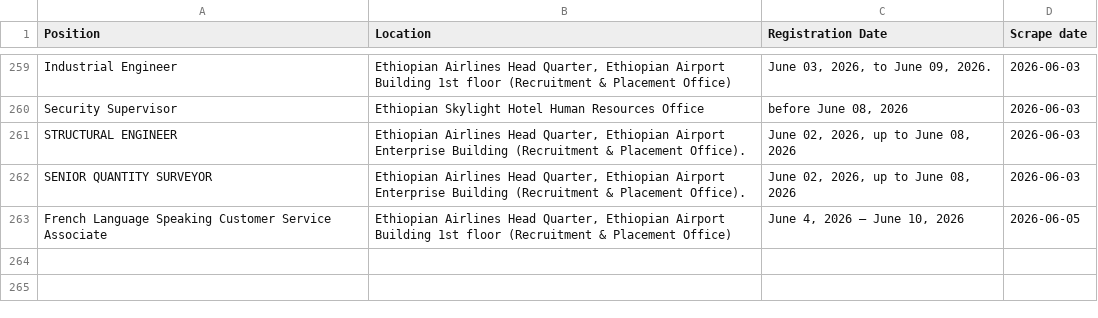
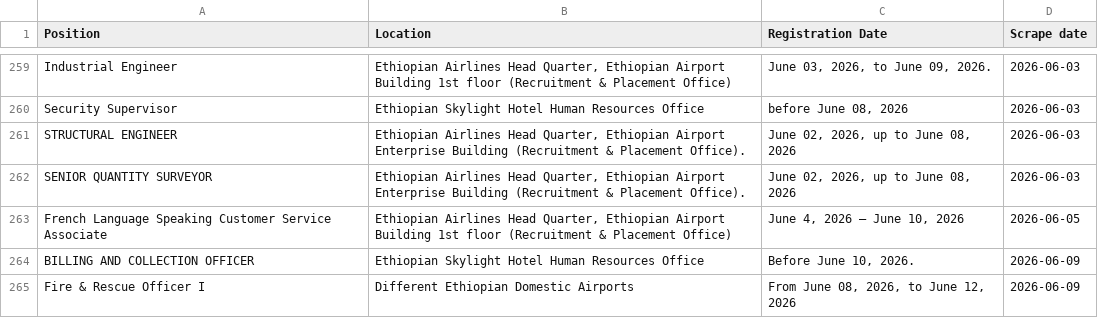
Before and after one commit to Imr-u/ET-Airlines, a CSV file: local_jobs/jobs.csv, drawn as a sheet; only a part is shown, gaps mark what is left out.

```diff
--- a/local_jobs/jobs.csv
+++ b/local_jobs/jobs.csv
@@ -263 +263,3 @@ SENIOR QUANTITY SURVEYOR,"Ethiopian Airlines Head Quarter, Ethiopian Airport Ent
 French Language Speaking Customer Service Associate,"Ethiopian Airlines Head Quarter, Ethiopian Airport Building 1st floor (Recruitment & Placement Office)","June 4, 2026 – June 10, 2026",2026-06-05
+BILLING AND COLLECTION OFFICER,Ethiopian Skylight Hotel Human Resources Office,"Before June 10, 2026.",2026-06-09
+Fire & Rescue Officer I,Different Ethiopian Domestic Airports,"From June 08, 2026, to June 12, 2026",2026-06-09
```
